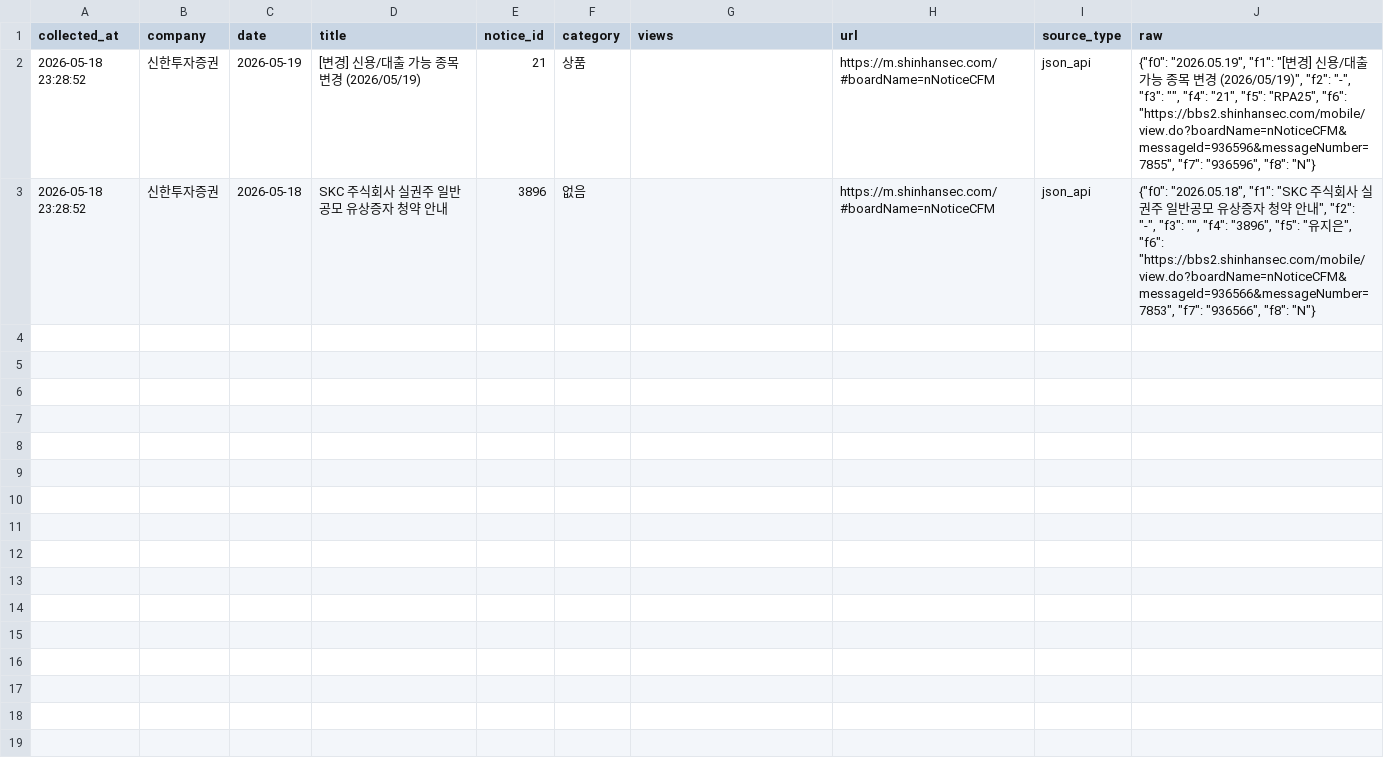
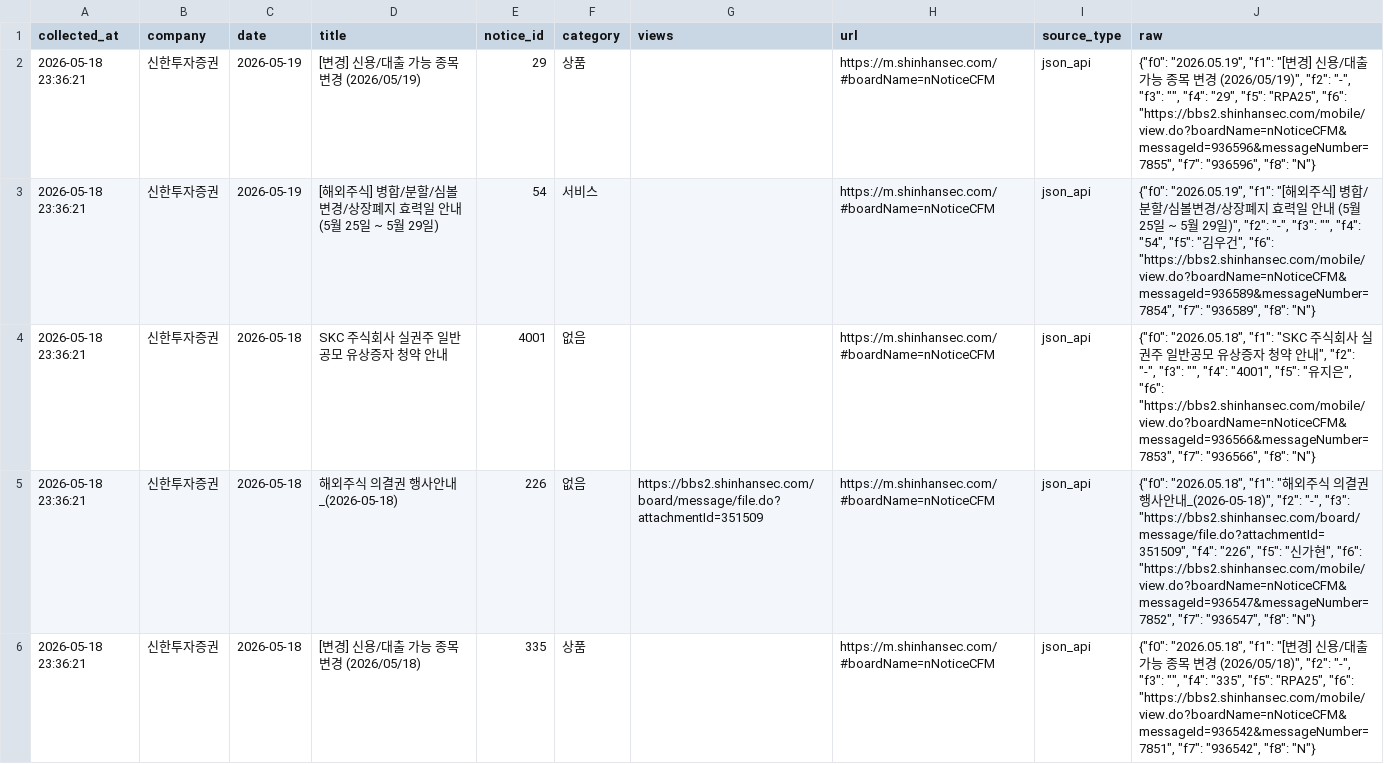
Before and after one commit to jinhoo-choi/risk-news-crolling, a CSV file: data/broker_notices_new_latest.csv, drawn as a sheet; only a part is shown; the diff covers the shown part only.

```diff
--- a/data/broker_notices_new_latest.csv
+++ b/data/broker_notices_new_latest.csv
@@ -1,3 +1,6 @@
 collected_at,company,date,title,notice_id,category,views,url,source_type,raw
-2026-05-18 23:28:52,신한투자증권,2026-05-19,[변경] 신용/대출 가능 종목 변경 (2026/05/19),21,상품,,https://m.shinhansec.com/#boardName=nNoticeCFM,json_api,"{""f0"": ""2026.05.19"", ""f1"": ""[변경] 신용/대출 가능 종목 변경 (2026/05/19)"", ""f2"": ""-"", ""f3"": """", ""f4"": ""21"", ""f5"": ""RPA25"", ""f6"": ""https://bbs2.shinhansec.com/mobile/view.do?boardName=nNoticeCFM&messageId=936596&messageNumber=7855"", ""f7"": ""936596"", ""f8"": ""N""}"
-2026-05-18 23:28:52,신한투자증권,2026-05-18,SKC 주식회사 실권주 일반공모 유상증자 청약 안내,3896,없음,,https://m.shinhansec.com/#boardName=nNoticeCFM,json_api,"{""f0"": ""2026.05.18"", ""f1"": ""SKC 주식회사 실권주 일반공모 유상증자 청약 안내"", ""f2"": ""-"", ""f3"": """", ""f4"": ""3896"", ""f5"": ""유지은"", ""f6"": ""https://bbs2.shinhansec.com/mobile/view.do?boardName=nNoticeCFM&messageId=936566&messageNumber=7853"", ""f7"": ""936566"", ""f8"": ""N""}"
+2026-05-18 23:36:21,신한투자증권,2026-05-19,[변경] 신용/대출 가능 종목 변경 (2026/05/19),29,상품,,https://m.shinhansec.com/#boardName=nNoticeCFM,json_api,"{""f0"": ""2026.05.19"", ""f1"": ""[변경] 신용/대출 가능 종목 변경 (2026/05/19)"", ""f2"": ""-"", ""f3"": """", ""f4"": ""29"", ""f5"": ""RPA25"", ""f6"": ""https://bbs2.shinhansec.com/mobile/view.do?boardName=nNoticeCFM&messageId=936596&messageNumber=7855"", ""f7"": ""936596"", ""f8"": ""N""}"
+2026-05-18 23:36:21,신한투자증권,2026-05-19,[해외주식] 병합/분할/심볼변경/상장폐지 효력일 안내 (5월 25일 ~ 5월 29일),54,서비스,,https://m.shinhansec.com/#boardName=nNoticeCFM,json_api,"{""f0"": ""2026.05.19"", ""f1"": ""[해외주식] 병합/분할/심볼변경/상장폐지 효력일 안내 (5월 25일 ~ 5월 29일)"", ""f2"": ""-"", ""f3"": """", ""f4"": ""54"", ""f5"": ""김우건"", ""f6"": ""https://bbs2.shinhansec.com/mobile/view.do?boardName=nNoticeCFM&messageId=936589&messageNumber=7854"", ""f7"": ""936589"", ""f8"": ""N""}"
+2026-05-18 23:36:21,신한투자증권,2026-05-18,SKC 주식회사 실권주 일반공모 유상증자 청약 안내,4001,없음,,https://m.shinhansec.com/#boardName=nNoticeCFM,json_api,"{""f0"": ""2026.05.18"", ""f1"": ""SKC 주식회사 실권주 일반공모 유상증자 청약 안내"", ""f2"": ""-"", ""f3"": """", ""f4"": ""4001"", ""f5"": ""유지은"", ""f6"": ""https://bbs2.shinhansec.com/mobile/view.do?boardName=nNoticeCFM&messageId=936566&messageNumber=7853"", ""f7"": ""936566"", ""f8"": ""N""}"
+2026-05-18 23:36:21,신한투자증권,2026-05-18,해외주식 의결권 행사안내_(2026-05-18),226,없음,https://bbs2.shinhansec.com/board/message/file.do?attachmentId=351509,https://m.shinhansec.com/#boardName=nNoticeCFM,json_api,"{""f0"": ""2026.05.18"", ""f1"": ""해외주식 의결권 행사안내_(2026-05-18)"", ""f2"": ""-"", ""f3"": ""https://bbs2.shinhansec.com/board/message/file.do?attachmentId=351509"", ""f4"": ""226"", ""f5"": ""신가현"", ""f6"": ""https://bbs2.shinhansec.com/mobile/view.do?boardName=nNoticeCFM&messageId=936547&messageNumber=7852"", ""f7"": ""936547"", ""f8"": ""N""}"
+2026-05-18 23:36:21,신한투자증권,2026-05-18,[변경] 신용/대출 가능 종목 변경 (2026/05/18),335,상품,,https://m.shinhansec.com/#boardName=nNoticeCFM,json_api,"{""f0"": ""2026.05.18"", ""f1"": ""[변경] 신용/대출 가능 종목 변경 (2026/05/18)"", ""f2"": ""-"", ""f3"": """", ""f4"": ""335"", ""f5"": ""RPA25"", ""f6"": ""https://bbs2.shinhansec.com/mobile/view.do?boardName=nNoticeCFM&messageId=936542&messageNumber=7851"", ""f7"": ""936542"", ""f8"": ""N""}"
```
Also changed, not shown: 4 added rows elsewhere in this file, data/broker_notices_merged.csv, data/kb.csv, 6 other files.
